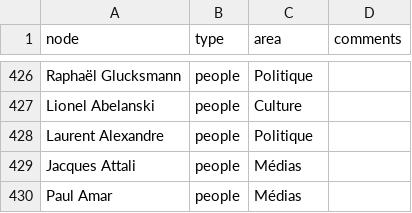
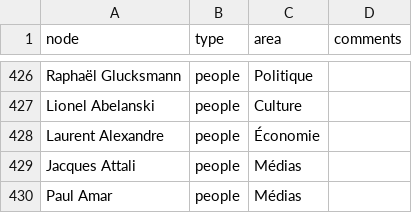
Before and after one commit to samuelgoujon/jesuispartout.com, a CSV file: cartographie/data/nodes.csv, drawn as a sheet; only a part is shown, gaps mark what is left out.

```diff
--- a/cartographie/data/nodes.csv
+++ b/cartographie/data/nodes.csv
@@ -427,3 +427,3 @@ Raphaël Glucksmann,people,Politique,
 Lionel Abelanski,people,Culture,
-Laurent Alexandre,people,Politique,
+Laurent Alexandre,people,Économie,
 Jacques Attali,people,Médias,
```
Also changed, not shown: cartographie/data/connections.csv.
